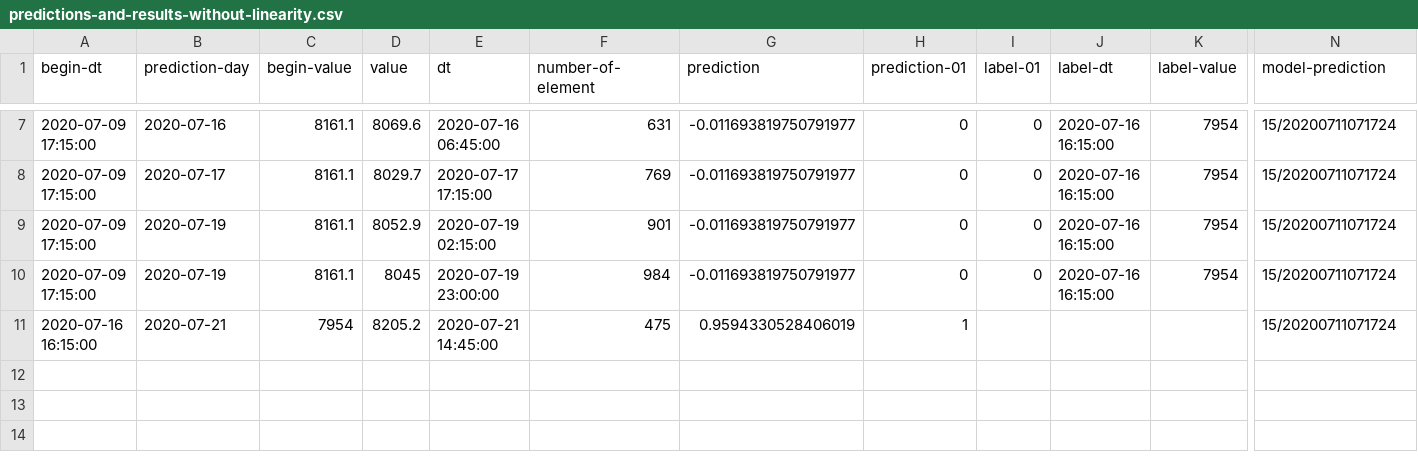
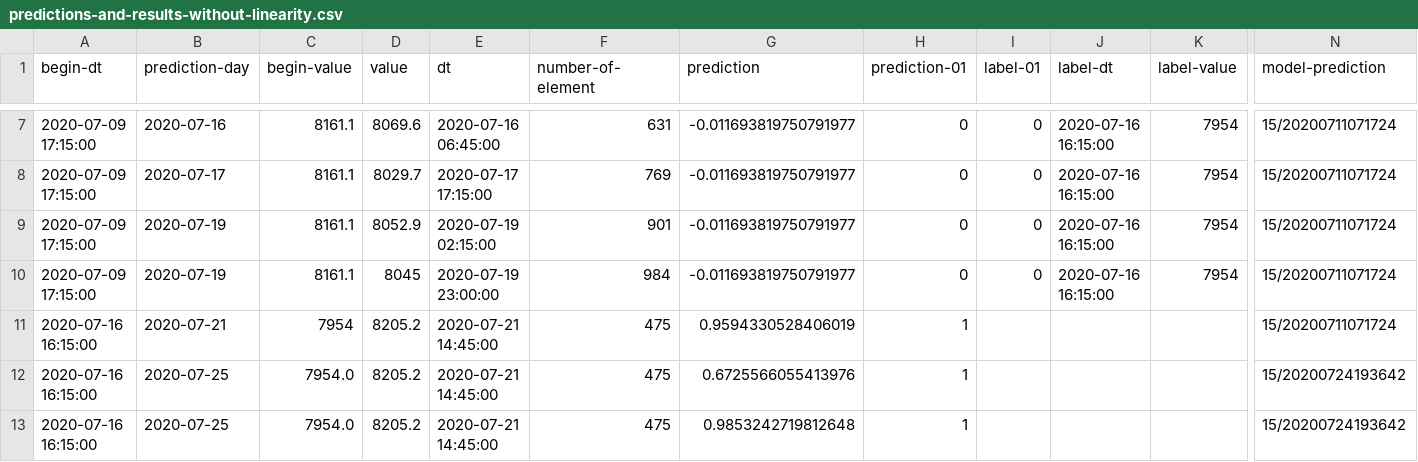
Before and after one commit to md-ov/cryptos, a CSV file: sryptosbt/src/main/resources/histories/predictions-and-results-without-linearity.csv, drawn as a sheet; only a part is shown, gaps mark what is left out; rows hold the shown columns only; the diff names each change by its address in the sheet, - before the commit and + after, or states it on an @@ line.

```diff
--- a/sryptosbt/src/main/resources/histories/predictions-and-results-without-linearity.csv
+++ b/sryptosbt/src/main/resources/histories/predictions-and-results-without-linearity.csv
+row 12: 2020-07-16 16:15:00 | 2020-07-25 | 7954.0 | 8205.2 | 2020-07-21 14:45:00 | 475 | 0.6725566055413976 | 1 |  |  |  | 15/20200724193642
+row 13: 2020-07-16 16:15:00 | 2020-07-25 | 7954.0 | 8205.2 | 2020-07-21 14:45:00 | 475 | 0.9853242719812648 | 1 |  |  |  | 15/20200724193642
```
Also changed, not shown: 8 other files.
